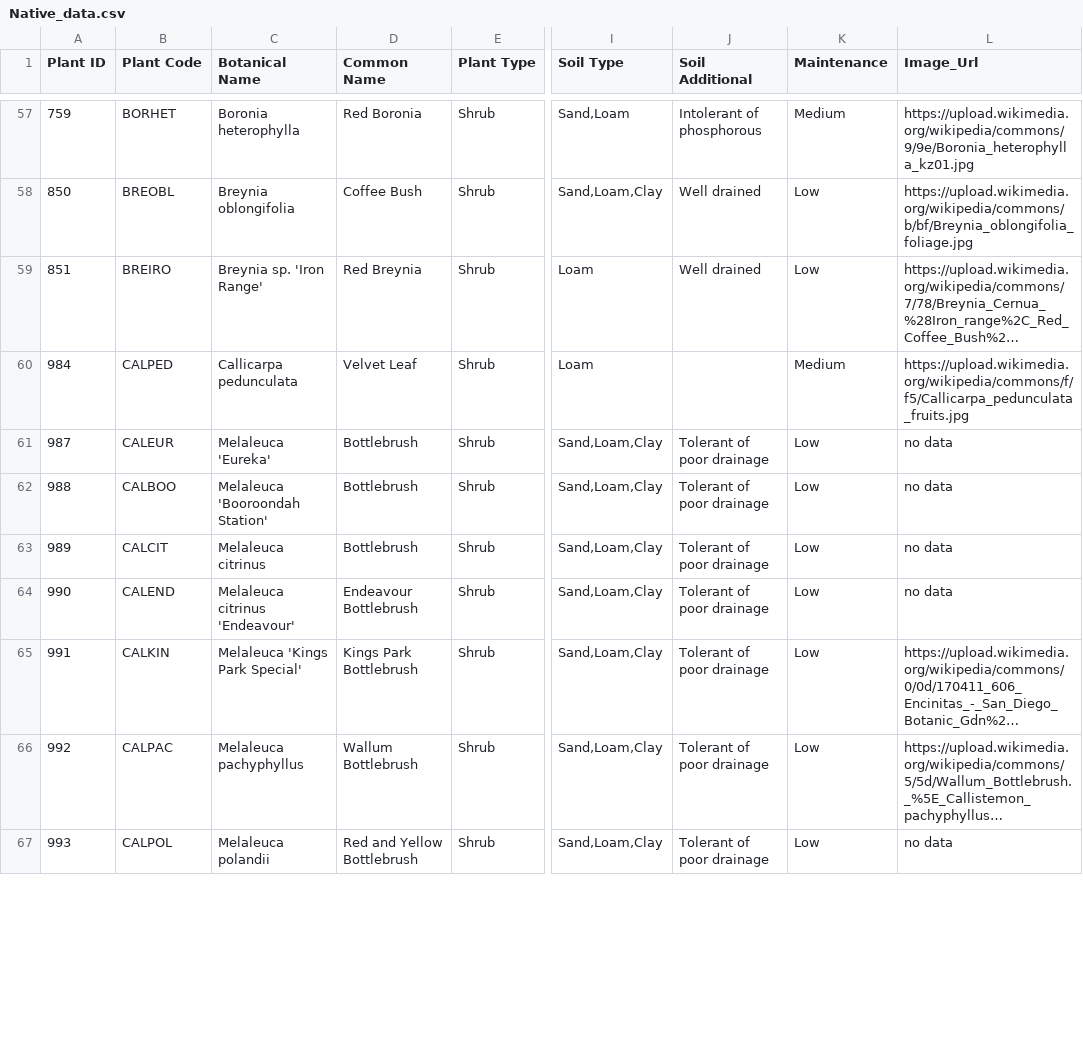
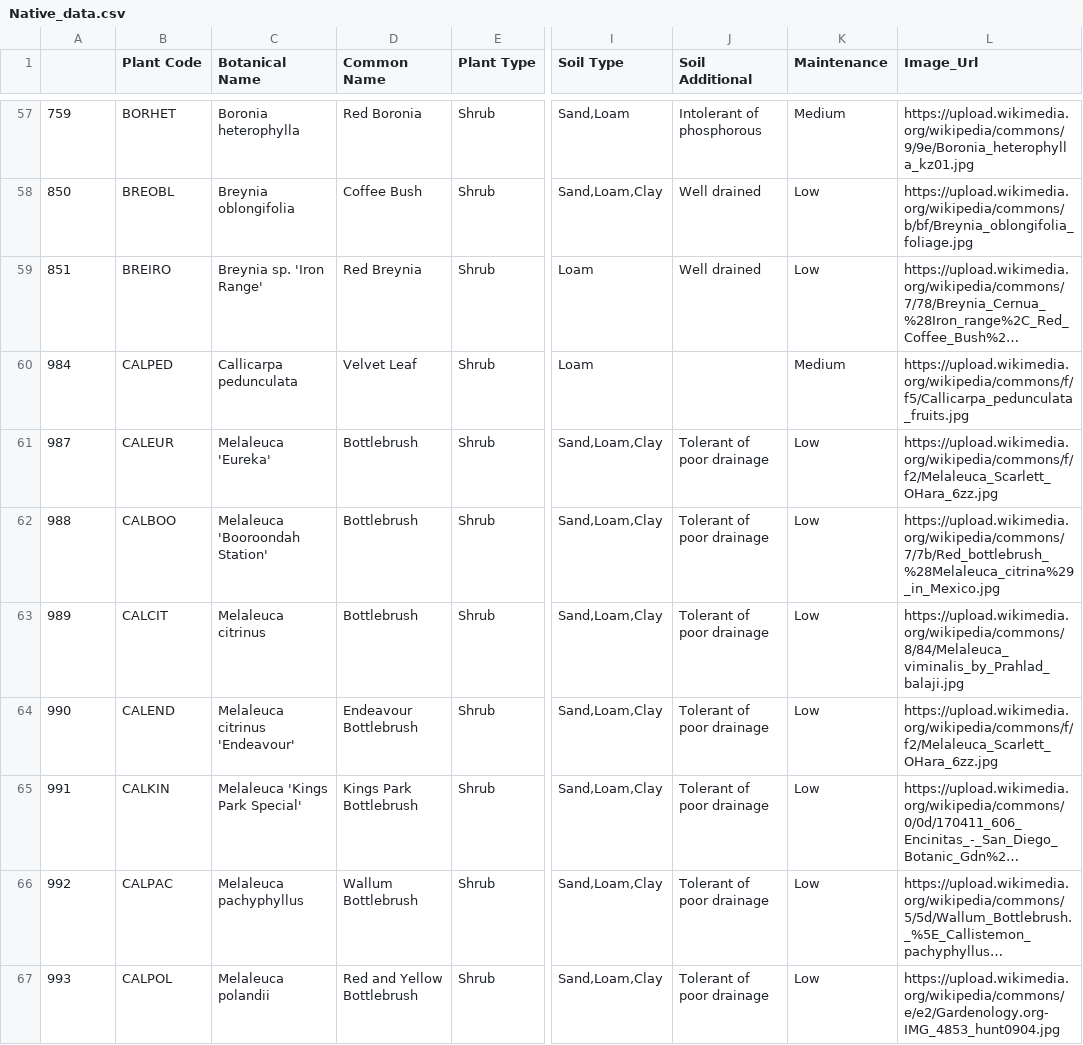
Before and after one commit to yuvan-26/render_api, a CSV file: Native_data.csv, drawn as a sheet; only a part is shown, gaps mark what is left out; long unchanged cells end in …; the diff covers the shown part only; the diff names each change by its address in the sheet, - before the commit and + after, or states it on an @@ line.

Commit message:
added images

```diff
--- a/Native_data.csv
+++ b/Native_data.csv
-A1: Plant ID
+A1: (empty)
-L61 (Image_Url): no data
+L61 (Image_Url): https://upload.wikimedia.org/wikipedia/commons/f/f2/Melaleuca_Scarlett_OHara_6zz.jpg
-L62 (Image_Url): no data
+L62 (Image_Url): https://upload.wikimedia.org/wikipedia/commons/7/7b/Red_bottlebrush_%28Melaleuca_citrina%29_in_Mexico.jpg
-L63 (Image_Url): no data
+L63 (Image_Url): https://upload.wikimedia.org/wikipedia/commons/8/84/Melaleuca_viminalis_by_Prahlad_balaji.jpg
-L64 (Image_Url): no data
+L64 (Image_Url): https://upload.wikimedia.org/wikipedia/commons/f/f2/Melaleuca_Scarlett_OHara_6zz.jpg
-L67 (Image_Url): no data
+L67 (Image_Url): https://upload.wikimedia.org/wikipedia/commons/e/e2/Gardenology.org-IMG_4853_hunt0904.jpg
```
Also changed, not shown: 40 edited cells elsewhere in this file.
